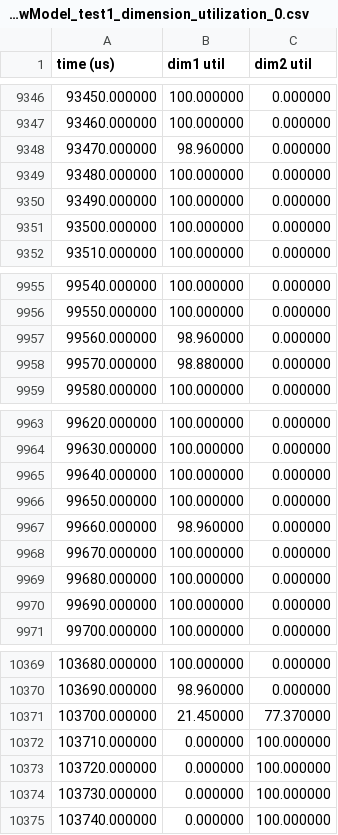
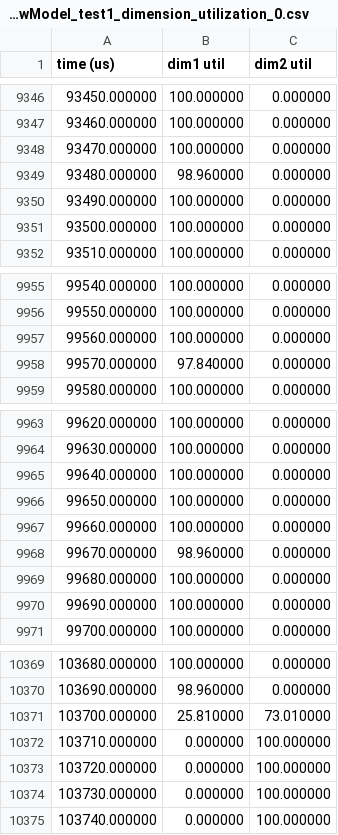
Before and after one commit to PritomAnthony/Comp_499B-, a CSV file: ncclFlowModel_test1_dimension_utilization_0.csv, drawn as a sheet; only a part is shown, gaps mark what is left out; the diff covers the shown part only.

```diff
--- a/ncclFlowModel_test1_dimension_utilization_0.csv
+++ b/ncclFlowModel_test1_dimension_utilization_0.csv
@@ -9347,4 +9347,4 @@
 93460.000000,100.000000,0.000000,
-93470.000000,98.960000,0.000000,
-93480.000000,100.000000,0.000000,
+93470.000000,100.000000,0.000000,
+93480.000000,98.960000,0.000000,
 93490.000000,100.000000,0.000000,
@@ -9956,4 +9956,4 @@
 99550.000000,100.000000,0.000000,
-99560.000000,98.960000,0.000000,
-99570.000000,98.880000,0.000000,
+99560.000000,100.000000,0.000000,
+99570.000000,97.840000,0.000000,
 99580.000000,100.000000,0.000000,
@@ -9966,4 +9966,4 @@
 99650.000000,100.000000,0.000000,
-99660.000000,98.960000,0.000000,
-99670.000000,100.000000,0.000000,
+99660.000000,100.000000,0.000000,
+99670.000000,98.960000,0.000000,
 99680.000000,100.000000,0.000000,
@@ -10370,3 +10370,3 @@
 103690.000000,98.960000,0.000000,
-103700.000000,21.450000,77.370000,
+103700.000000,25.810000,73.010000,
 103710.000000,0.000000,100.000000,
```
Also changed, not shown: 10 edited cells elsewhere in this file, 17 other files.
